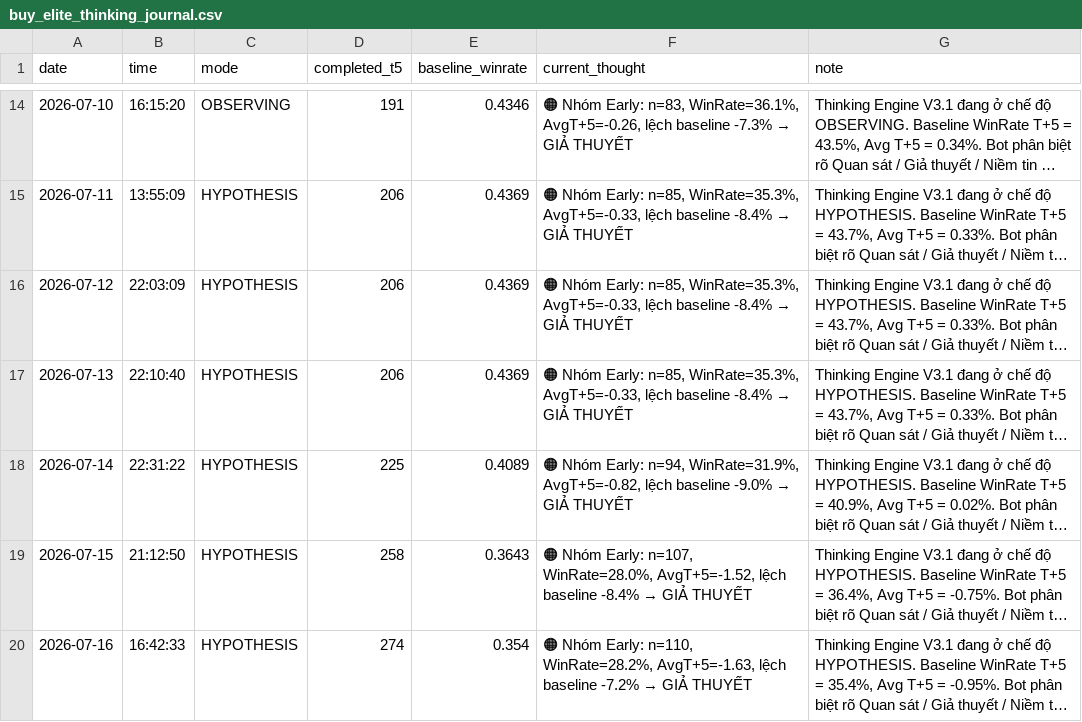
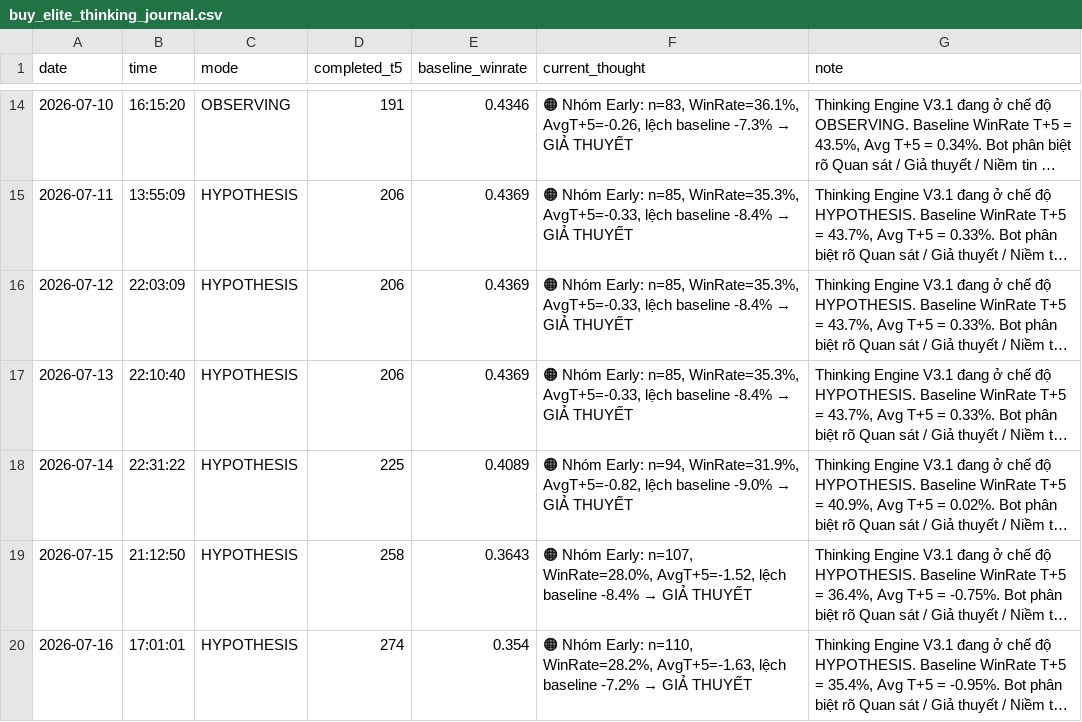
Before and after one commit to SONVODAI/scanner-ga-chien-clean, a CSV file: buy_elite_thinking_journal.csv, drawn as a sheet; only a part is shown, gaps mark what is left out; long unchanged cells end in …; the diff names each change by its address in the sheet, - before the commit and + after, or states it on an @@ line.

Commit message:
Update BUY ELITE Thinking Journal 2026-07-16 17:01:01

```diff
--- a/buy_elite_thinking_journal.csv
+++ b/buy_elite_thinking_journal.csv
-B20 (time): 16:42:33
+B20 (time): 17:01:01
```
